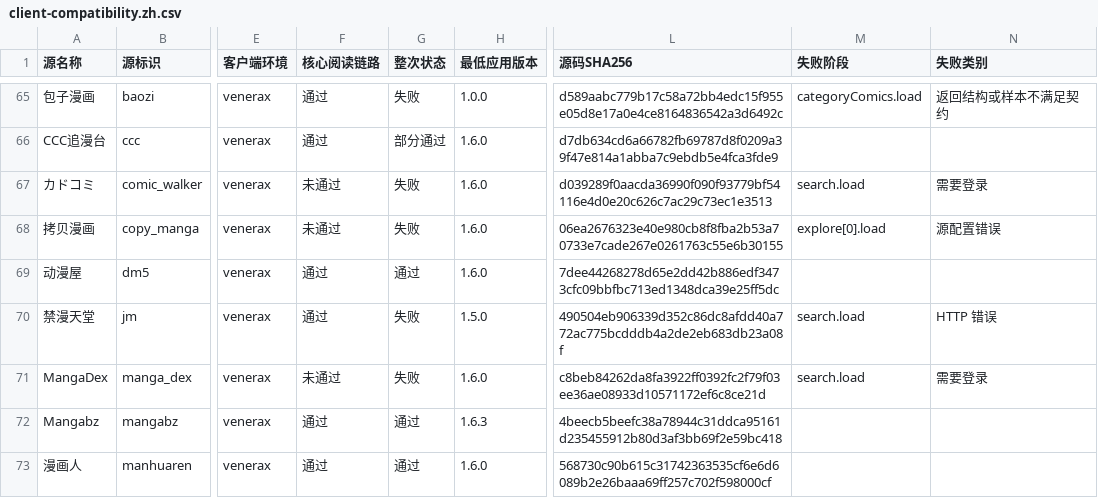
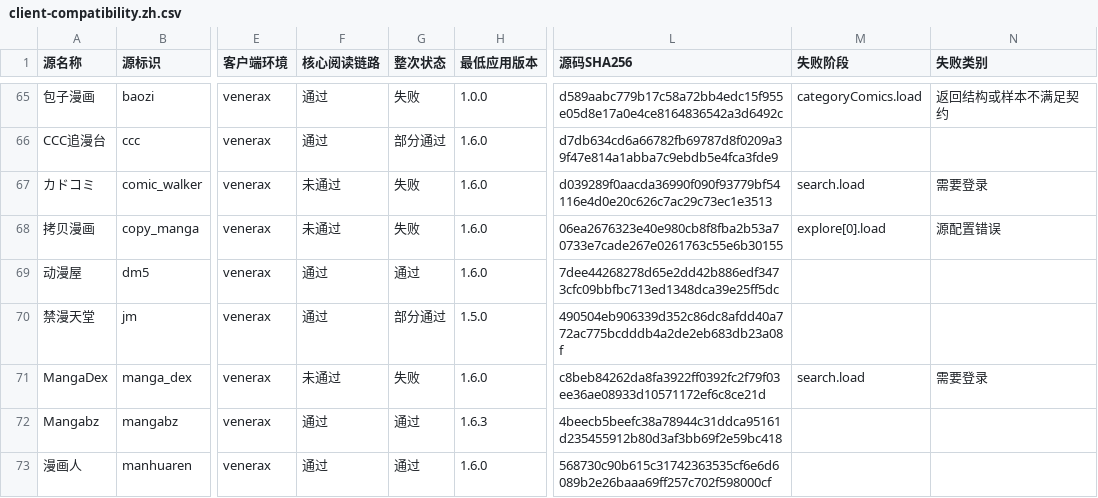
Before and after one commit to laincat/vensrc, a CSV file: data/client-compatibility.zh.csv, drawn as a sheet; only a part is shown, gaps mark what is left out; the diff covers the shown part only; the diff names each change by its address in the sheet, - before the commit and + after, or states it on an @@ line.

```diff
--- a/data/client-compatibility.zh.csv
+++ b/data/client-compatibility.zh.csv
-G70 (整次状态): 失败
+G70 (整次状态): 部分通过
-M70 (失败阶段): search.load
+M70 (失败阶段): (empty)
-N70 (失败类别): HTTP 错误
+N70 (失败类别): (empty)
```
Also changed, not shown: 78 edited cells elsewhere in this file, data/sources.zh.csv, 13 other files.
